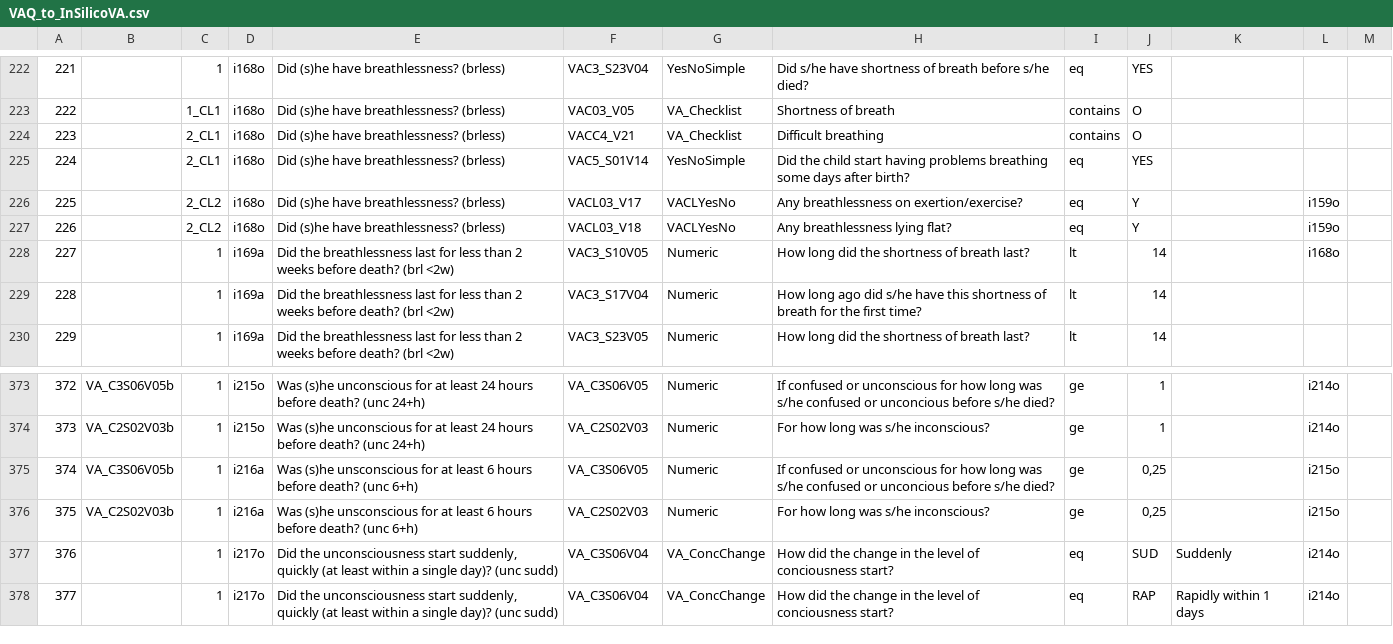
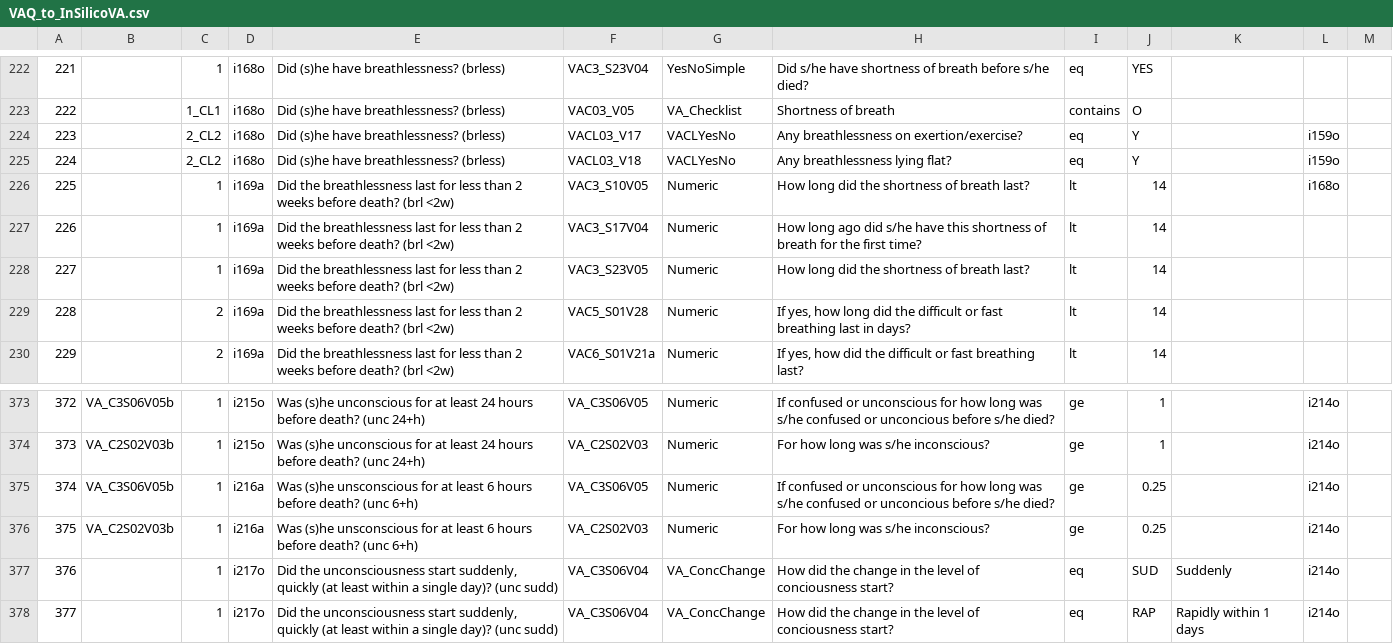
Before and after one commit to AHRIORG/VAConvert.jl, a CSV file: mapping/VAQ_to_InSilicoVA.csv, drawn as a sheet; only a part is shown, gaps mark what is left out; the diff covers the shown part only.

Commit message:
Updated mapping (correction filter unconscious for 6 hours)

```diff
--- a/mapping/VAQ_to_InSilicoVA.csv
+++ b/mapping/VAQ_to_InSilicoVA.csv
@@ -225,8 +225,8 @@
 "222","","1_CL1","i168o","Did (s)he have breathlessness? (brless)","VAC03_V05","VA_Checklist","Shortness of breath","contains","O","","",""
-"223","","2_CL1","i168o","Did (s)he have breathlessness? (brless)","VACC4_V21","VA_Checklist","Difficult breathing","contains","O","","",""
-"224","","2_CL1","i168o","Did (s)he have breathlessness? (brless)","VAC5_S01V14","YesNoSimple","Did the child start having problems breathing some days after birth?","eq","YES","","",""
-"225","","2_CL2","i168o","Did (s)he have breathlessness? (brless)","VACL03_V17","VACLYesNo","Any breathlessness on exertion/exercise?","eq","Y","","i159o",""
-"226","","2_CL2","i168o","Did (s)he have breathlessness? (brless)","VACL03_V18","VACLYesNo","Any breathlessness lying flat?","eq","Y","","i159o",""
-"227","","1","i169a","Did the breathlessness last for less than 2 weeks before death? (brl <2w)","VAC3_S10V05","Numeric","How long did the shortness of breath last?","lt","14","","i168o",""
-"228","","1","i169a","Did the breathlessness last for less than 2 weeks before death? (brl <2w)","VAC3_S17V04","Numeric","How long ago did s/he have this shortness of breath for the first time?","lt","14","","",""
-"229","","1","i169a","Did the breathlessness last for less than 2 weeks before death? (brl <2w)","VAC3_S23V05","Numeric","How long did the shortness of breath last?","lt","14","","",""
+"223","","2_CL2","i168o","Did (s)he have breathlessness? (brless)","VACL03_V17","VACLYesNo","Any breathlessness on exertion/exercise?","eq","Y","","i159o",""
+"224","","2_CL2","i168o","Did (s)he have breathlessness? (brless)","VACL03_V18","VACLYesNo","Any breathlessness lying flat?","eq","Y","","i159o",""
+"225","","1","i169a","Did the breathlessness last for less than 2 weeks before death? (brl <2w)","VAC3_S10V05","Numeric","How long did the shortness of breath last?","lt","14","","i168o",""
+"226","","1","i169a","Did the breathlessness last for less than 2 weeks before death? (brl <2w)","VAC3_S17V04","Numeric","How long ago did s/he have this shortness of breath for the first time?","lt","14","","",""
+"227","","1","i169a","Did the breathlessness last for less than 2 weeks before death? (brl <2w)","VAC3_S23V05","Numeric","How long did the shortness of breath last?","lt","14","","",""
+"228","","2","i169a","Did the breathlessness last for less than 2 weeks before death? (brl <2w)","VAC5_S01V28","Numeric","If yes, how long did the difficult or fast breathing last in days?","lt","14","","",""
+"229","","2","i169a","Did the breathlessness last for less than 2 weeks before death? (brl <2w)","VAC6_S01V21a","Numeric","If yes, how did the difficult or fast breathing last?","lt","14","","",""
@@ -376,4 +376,4 @@
 "373","VA_C2S02V03b","1","i215o","Was (s)he unconscious for at least 24 hours before death? (unc 24+h)","VA_C2S02V03","Numeric","For how long was s/he inconscious?","ge","1","","i214o",""
-"374","VA_C3S06V05b","1","i216a","Was (s)he unsconscious for at least 6 hours before death? (unc 6+h)","VA_C3S06V05","Numeric","If confused or unconscious for how long was s/he confused or unconcious before s/he died?","ge","0,25","","i215o",""
-"375","VA_C2S02V03b","1","i216a","Was (s)he unsconscious for at least 6 hours before death? (unc 6+h)","VA_C2S02V03","Numeric","For how long was s/he inconscious?","ge","0,25","","i215o",""
+"374","VA_C3S06V05b","1","i216a","Was (s)he unsconscious for at least 6 hours before death? (unc 6+h)","VA_C3S06V05","Numeric","If confused or unconscious for how long was s/he confused or unconcious before s/he died?","ge","0.25","","i214o",""
+"375","VA_C2S02V03b","1","i216a","Was (s)he unsconscious for at least 6 hours before death? (unc 6+h)","VA_C2S02V03","Numeric","For how long was s/he inconscious?","ge","0.25","","i214o",""
 "376","","1","i217o","Did the unconsciousness start suddenly, quickly (at least within a single day)? (unc sudd)","VA_C3S06V04","VA_ConcChange","How did the change in the level of conciousness start?","eq","SUD","Suddenly","i214o",""
```
Also changed, not shown: 22 edited cells elsewhere in this file, mapping/VAP_to_InSilicoVA.csv, mapping/VAW_to_InSilicoVA.csv.
